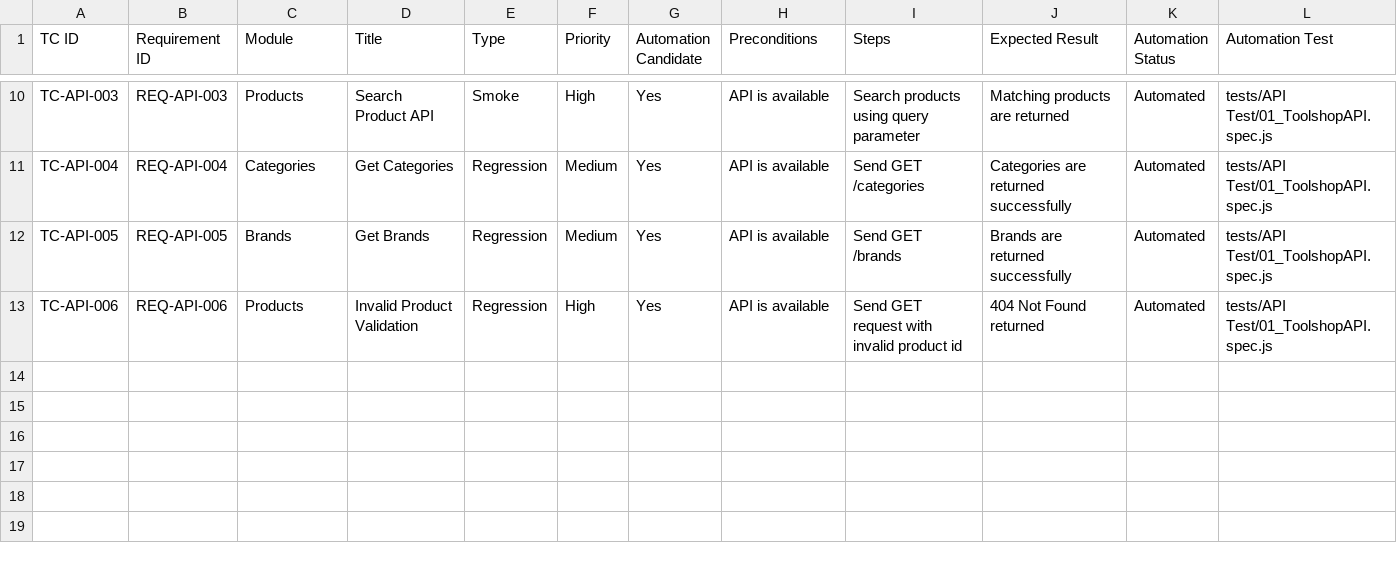
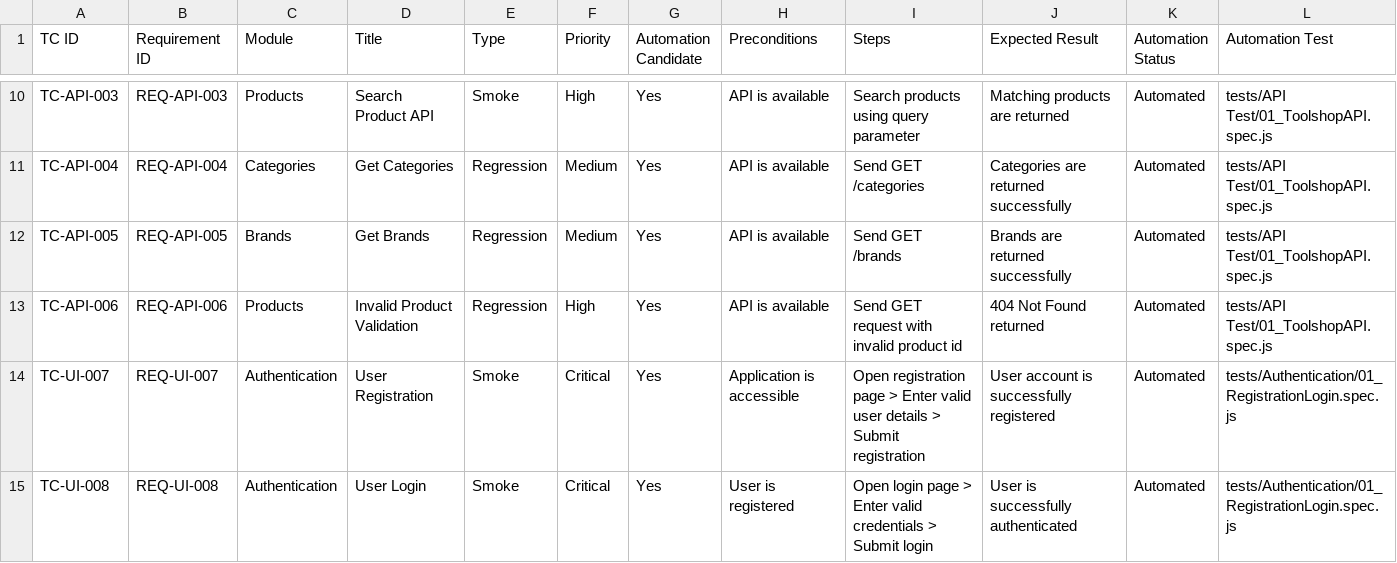
Before and after one commit to TTN-MohammadFarhan/qa-ai-practical-assessment, a CSV file: FunctionalTestCase.csv, drawn as a sheet; only a part is shown, gaps mark what is left out; the diff names each change by its address in the sheet, - before the commit and + after, or states it on an @@ line.

Commit message:
test: add registration and login coverage

```diff
--- a/FunctionalTestCase.csv
+++ b/FunctionalTestCase.csv
+row 14: TC-UI-007 | REQ-UI-007 | Authentication | User Registration | Smoke | Critical | Yes | Application is accessible | Open registration page > Enter valid user details > Submit registration | User account is successfully registered | Automated | tests/Authentication/01_RegistrationLogin.spec.js
+row 15: TC-UI-008 | REQ-UI-008 | Authentication | User Login | Smoke | Critical | Yes | User is registered | Open login page > Enter valid credentials > Submit login | User is successfully authenticated | Automated | tests/Authentication/01_RegistrationLogin.spec.js
```
